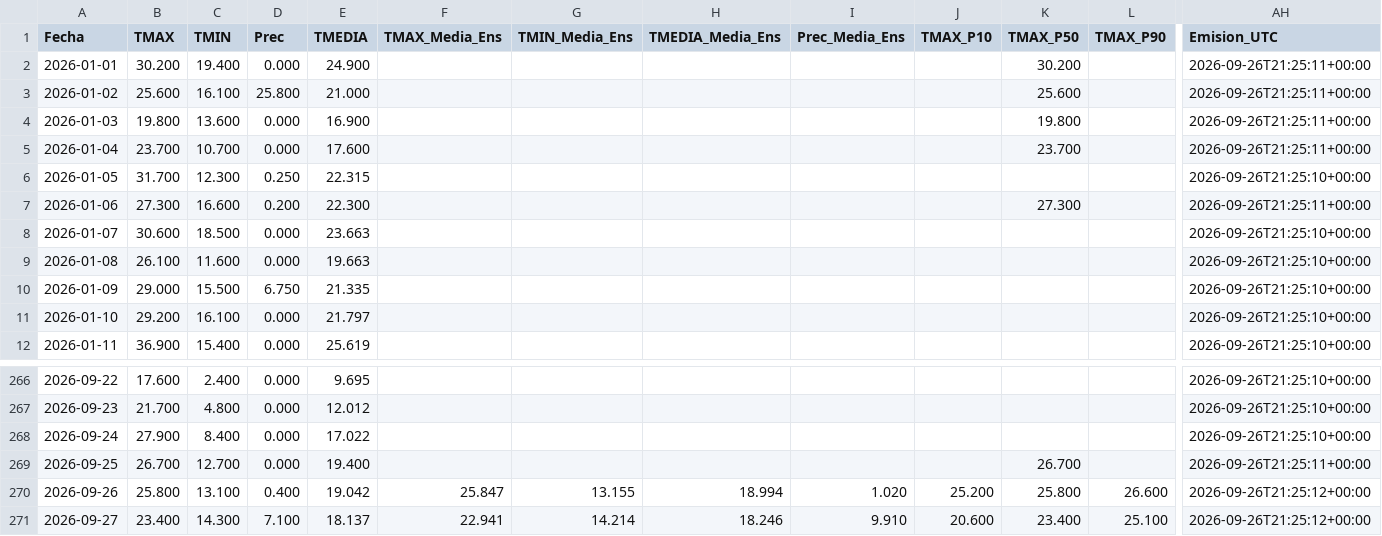
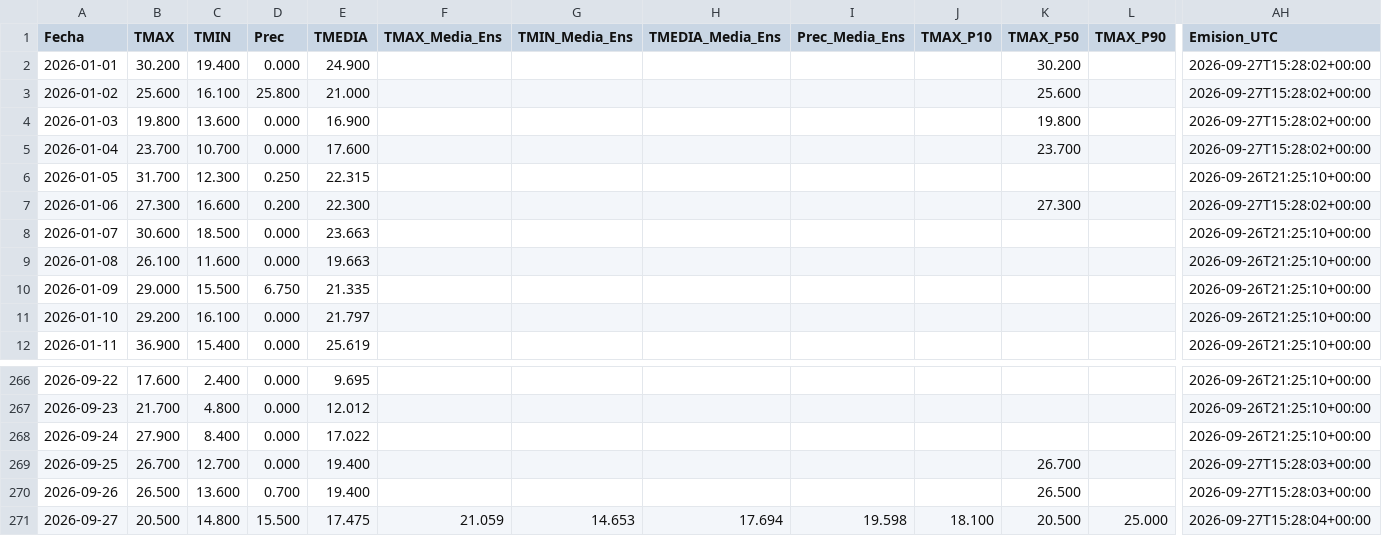
Before and after one commit to PREDWEEM/LOLIUM-PERGA2026, a CSV file: meteo_daily.csv, drawn as a sheet; only a part is shown, gaps mark what is left out; the diff covers the shown part only; the diff names each change by its address in the sheet, - before the commit and + after, or states it on an @@ line.

```diff
--- a/meteo_daily.csv
+++ b/meteo_daily.csv
-AH2:AH5 (Emision_UTC): 2026-09-26T21:25:11+00:00
+AH2:AH5 (Emision_UTC): 2026-09-27T15:28:02+00:00
-AH7 (Emision_UTC): 2026-09-26T21:25:11+00:00
+AH7 (Emision_UTC): 2026-09-27T15:28:02+00:00
-AH269 (Emision_UTC): 2026-09-26T21:25:11+00:00
+AH269 (Emision_UTC): 2026-09-27T15:28:03+00:00
-B270 (TMAX): 25.800
+B270 (TMAX): 26.500
-C270 (TMIN): 13.100
+C270 (TMIN): 13.600
-D270 (Prec): 0.400
+D270 (Prec): 0.700
-E270 (TMEDIA): 19.042
+E270 (TMEDIA): 19.400
-F270 (TMAX_Media_Ens): 25.847
+F270 (TMAX_Media_Ens): (empty)
-G270 (TMIN_Media_Ens): 13.155
+G270 (TMIN_Media_Ens): (empty)
-H270 (TMEDIA_Media_Ens): 18.994
+H270 (TMEDIA_Media_Ens): (empty)
-I270 (Prec_Media_Ens): 1.020
+I270 (Prec_Media_Ens): (empty)
-J270 (TMAX_P10): 25.200
+J270 (TMAX_P10): (empty)
-K270 (TMAX_P50): 25.800
+K270 (TMAX_P50): 26.500
-L270 (TMAX_P90): 26.600
+L270 (TMAX_P90): (empty)
-AH270 (Emision_UTC): 2026-09-26T21:25:12+00:00
+AH270 (Emision_UTC): 2026-09-27T15:28:03+00:00
-B271 (TMAX): 23.400
+B271 (TMAX): 20.500
-C271 (TMIN): 14.300
+C271 (TMIN): 14.800
-D271 (Prec): 7.100
+D271 (Prec): 15.500
-E271 (TMEDIA): 18.137
+E271 (TMEDIA): 17.475
-F271 (TMAX_Media_Ens): 22.941
+F271 (TMAX_Media_Ens): 21.059
-G271 (TMIN_Media_Ens): 14.214
+G271 (TMIN_Media_Ens): 14.653
-H271 (TMEDIA_Media_Ens): 18.246
+H271 (TMEDIA_Media_Ens): 17.694
-I271 (Prec_Media_Ens): 9.910
+I271 (Prec_Media_Ens): 19.598
-J271 (TMAX_P10): 20.600
+J271 (TMAX_P10): 18.100
-K271 (TMAX_P50): 23.400
+K271 (TMAX_P50): 20.500
-L271 (TMAX_P90): 25.100
+L271 (TMAX_P90): 25.000
-AH271 (Emision_UTC): 2026-09-26T21:25:12+00:00
+AH271 (Emision_UTC): 2026-09-27T15:28:04+00:00
```
Also changed, not shown: 128 edited cells elsewhere in this file, 2 other files.
